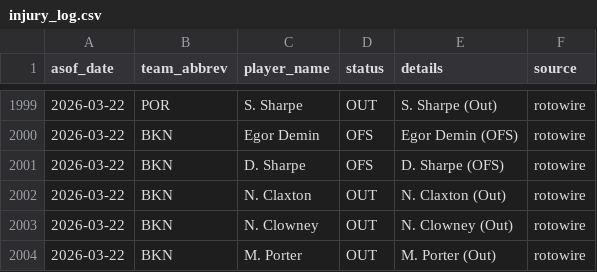
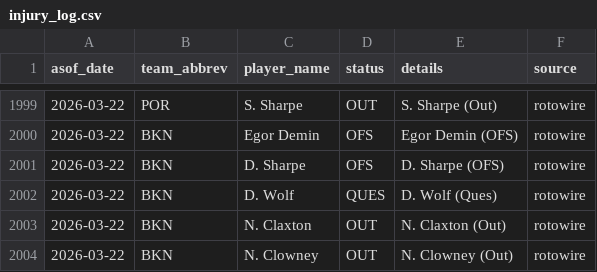
Before and after one commit to oliver-monday/NBAgent, a CSV file: logs/injury_log.csv, drawn as a sheet; only a part is shown, gaps mark what is left out; the shorter side is filled out with more unchanged rows; the diff names each change by its address in the sheet, - before the commit and + after, or states it on an @@ line.

```diff
--- a/logs/injury_log.csv
+++ b/logs/injury_log.csv
+row 2002: 2026-03-22 | BKN | D. Wolf | QUES | D. Wolf (Ques) | rotowire
```
Also changed, not shown: 1 other file.
